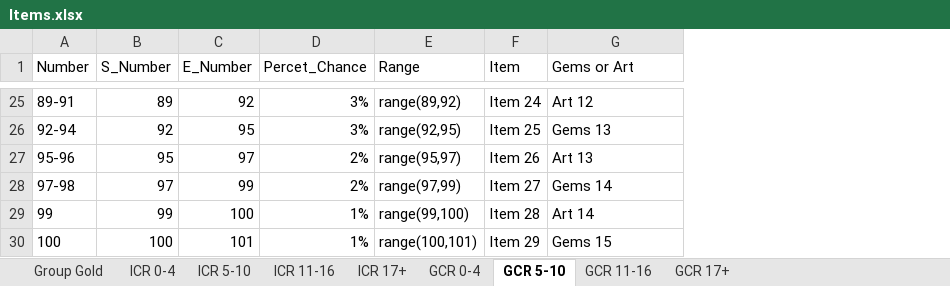
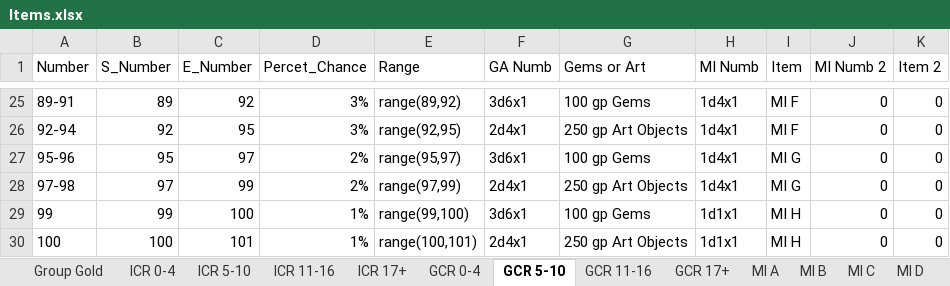
Before and after one commit to berg2043/RandomLootGenerator, an Excel workbook: Items.xlsx, sheet GCR 5-10, drawn as a sheet; only a part is shown, gaps mark what is left out; values as stored, in another font and other column widths than the file's, no borders; removed rows and columns are numbered as before the commit, all else as after; the diff covers the shown part only; the diff names each change by its address in the sheet, - before the commit and + after, or states it on an @@ line.

```diff
--- a/Items.xlsx (sheet GCR 5-10)
+++ b/Items.xlsx (sheet GCR 5-10)
+sheet tab: MI A
+sheet tab: MI B
+sheet tab: MI C
+sheet tab: MI D
-column F (Item), rows 25-30: Item 24 | Item 25 | Item 26 | Item 27 | Item 28 | Item 29
+column F (GA Numb), rows 25-30: 3d6x1 | 2d4x1 | 3d6x1 | 2d4x1 | 3d6x1 | 2d4x1
+column H (MI Numb), rows 25-30: 1d4x1 | 1d4x1 | 1d4x1 | 1d4x1 | 1d1x1 | 1d1x1
+column I (Item), rows 25-30: MI F | MI F | MI G | MI G | MI H | MI H
+column J (MI Numb 2), rows 25-30: all 0
+column K (Item 2), rows 25-30: all 0
-G25 (Gems or Art): Art 12
+G25 (Gems or Art): 100 gp Gems
-G26 (Gems or Art): Gems 13
+G26 (Gems or Art): 250 gp Art Objects
-G27 (Gems or Art): Art 13
+G27 (Gems or Art): 100 gp Gems
-G28 (Gems or Art): Gems 14
+G28 (Gems or Art): 250 gp Art Objects
-G29 (Gems or Art): Art 14
+G29 (Gems or Art): 100 gp Gems
-G30 (Gems or Art): Gems 15
+G30 (Gems or Art): 250 gp Art Objects
```
Also changed, not shown: 26 edited cells elsewhere in this sheet, sheet GCR 11-16, sheet GCR 17+, sheet GCR 0-4, other sheet tabs.
